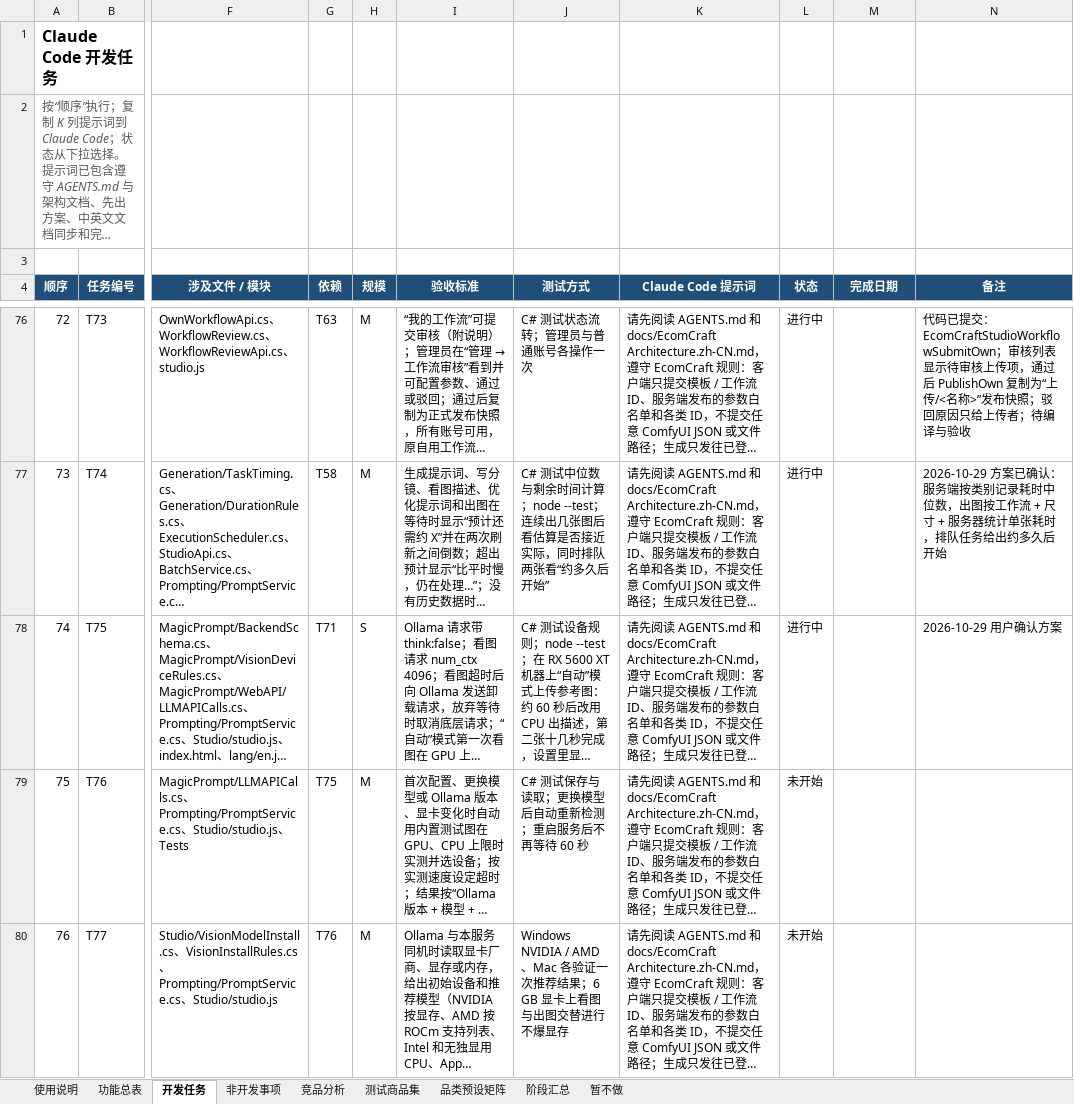
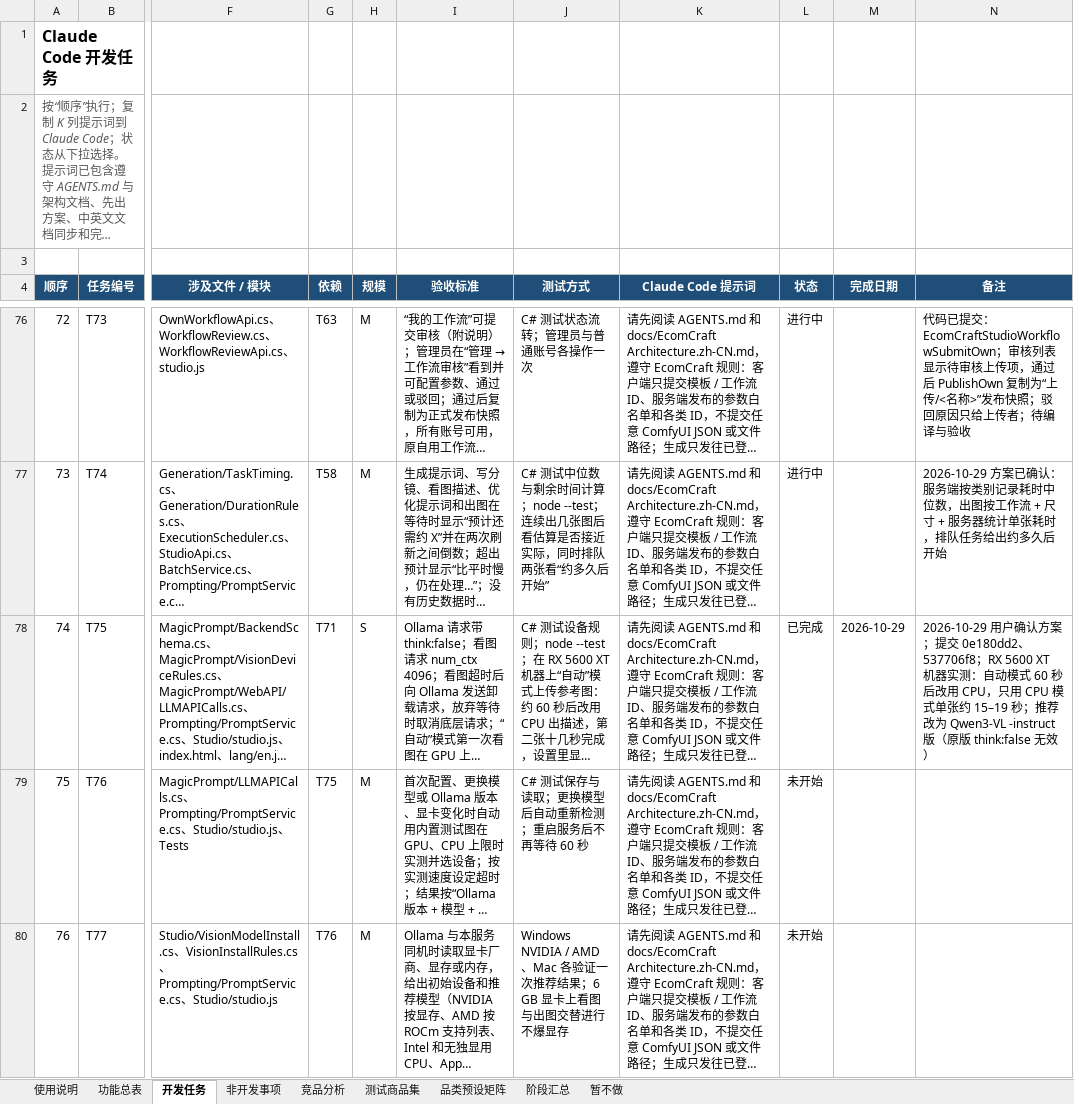
Before and after one commit to Accroid/EcomCraft, an Excel workbook: docs/EcomCraft 开发总表.xlsx, sheet 开发任务, drawn as a sheet; only a part is shown, gaps mark what is left out; long unchanged cells end in …; values as stored, in another font and other column widths than the file's, no borders; conditional formats not drawn; the diff names each change by its address in the sheet, - before the commit and + after, or states it on an @@ line.

```diff
--- a/docs/EcomCraft 开发总表.xlsx (sheet 开发任务)
+++ b/docs/EcomCraft 开发总表.xlsx (sheet 开发任务)
-L78 (状态): 进行中
+L78 (状态): 已完成
-M78 (完成日期): (empty)
+M78 (完成日期): 2026-10-29
-N78 (备注): …确认方案
+N78 (备注): …确认方案；提交 0e180dd2、537706f8；RX 5600 XT 机器实测：自动模式 60 秒后改用 CPU，只用 CPU 模式单张约 15–19 秒；推荐改为 Qwen3-VL -instruct 版（原版 think:false 无效）
```
